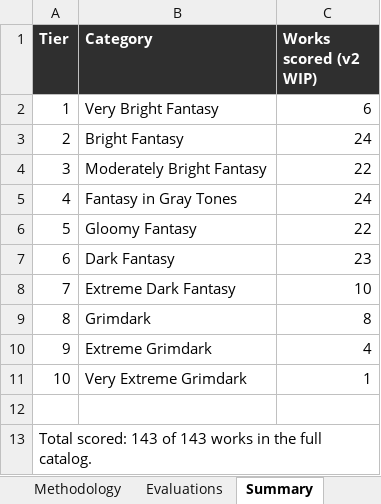
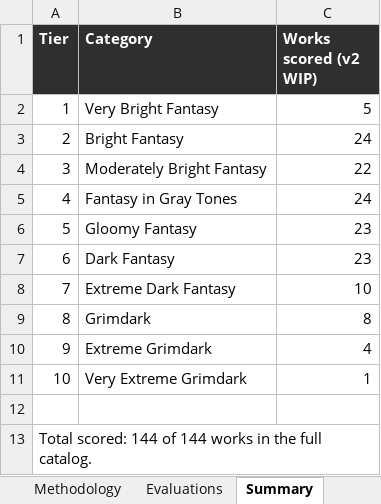
Before and after one commit to refo44/fantasy-darkness-scale, an Excel workbook: Fantasy_Grimdark_Scale_v2_WIP.xlsx, sheet Summary, drawn as a sheet; values as stored, in another font and other column widths than the file's, no borders; the diff names each change by its address in the sheet, - before the commit and + after, or states it on an @@ line.

Commit message:
Add Primal to tier 5
Also fixes a duplicate row and a stale Summary sheet tier-1 count
found while adding this entry -- recomputed all tier counts
directly from the Evaluations data instead of trusting prior
incremental edits.

```diff
--- a/Fantasy_Grimdark_Scale_v2_WIP.xlsx (sheet Summary)
+++ b/Fantasy_Grimdark_Scale_v2_WIP.xlsx (sheet Summary)
-C2 (Works scored (v2 WIP)): 6
+C2 (Works scored (v2 WIP)): 5
-C6 (Works scored (v2 WIP)): 22
+C6 (Works scored (v2 WIP)): 23
-A13 (Tier): Total scored: 143 of 143 works in…
+A13 (Tier): Total scored: 144 of 144 works in…
```
Also changed, not shown: sheet Evaluations, 4 other files.
